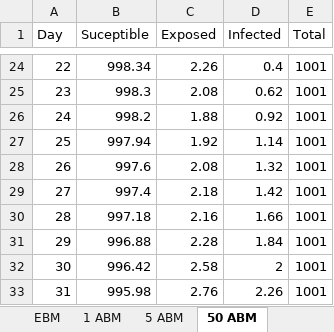
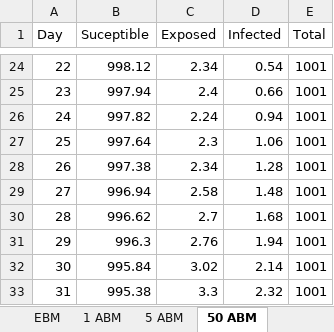
Before and after one commit to APaonessa/IDX-2, an Excel workbook: SEIR_Model/SEIR_Model/results.xlsx, sheet 50 ABM, drawn as a sheet; only a part is shown, gaps mark what is left out; values as stored, in another font and other column widths than the file's, no borders; charts and pictures not drawn; the diff covers the shown part only; the diff names each change by its address in the sheet, - before the commit and + after, or states it on an @@ line.

```diff
--- a/SEIR_Model/SEIR_Model/results.xlsx (sheet 50 ABM)
+++ b/SEIR_Model/SEIR_Model/results.xlsx (sheet 50 ABM)
-B24 (Suceptible): 998.34
+B24 (Suceptible): 998.12
-C24 (Exposed): 2.26
+C24 (Exposed): 2.34
-D24 (Infected): 0.4
+D24 (Infected): 0.54
-B25 (Suceptible): 998.3
+B25 (Suceptible): 997.94
-C25 (Exposed): 2.08
+C25 (Exposed): 2.4
-D25 (Infected): 0.62
+D25 (Infected): 0.66
-B26 (Suceptible): 998.2
+B26 (Suceptible): 997.82
-C26 (Exposed): 1.88
+C26 (Exposed): 2.24
-D26 (Infected): 0.92
+D26 (Infected): 0.94
-B27 (Suceptible): 997.94
+B27 (Suceptible): 997.64
-C27 (Exposed): 1.92
+C27 (Exposed): 2.3
-D27 (Infected): 1.14
+D27 (Infected): 1.06
-B28 (Suceptible): 997.6
+B28 (Suceptible): 997.38
-C28 (Exposed): 2.08
+C28 (Exposed): 2.34
-D28 (Infected): 1.32
+D28 (Infected): 1.28
-B29 (Suceptible): 997.4
+B29 (Suceptible): 996.94
-C29 (Exposed): 2.18
+C29 (Exposed): 2.58
-D29 (Infected): 1.42
+D29 (Infected): 1.48
-B30 (Suceptible): 997.18
+B30 (Suceptible): 996.62
-C30 (Exposed): 2.16
+C30 (Exposed): 2.7
-D30 (Infected): 1.66
+D30 (Infected): 1.68
-B31 (Suceptible): 996.88
+B31 (Suceptible): 996.3
-C31 (Exposed): 2.28
+C31 (Exposed): 2.76
-D31 (Infected): 1.84
+D31 (Infected): 1.94
-B32 (Suceptible): 996.42
+B32 (Suceptible): 995.84
-C32 (Exposed): 2.58
+C32 (Exposed): 3.02
-D32 (Infected): 2
+D32 (Infected): 2.14
-B33 (Suceptible): 995.98
+B33 (Suceptible): 995.38
-C33 (Exposed): 2.76
+C33 (Exposed): 3.3
-D33 (Infected): 2.26
+D33 (Infected): 2.32
```
Also changed, not shown: 1045 edited cells elsewhere in this sheet, sheet 1 ABM, sheet 5 ABM, other sheet tabs, charts or pictures, 18 other files.
